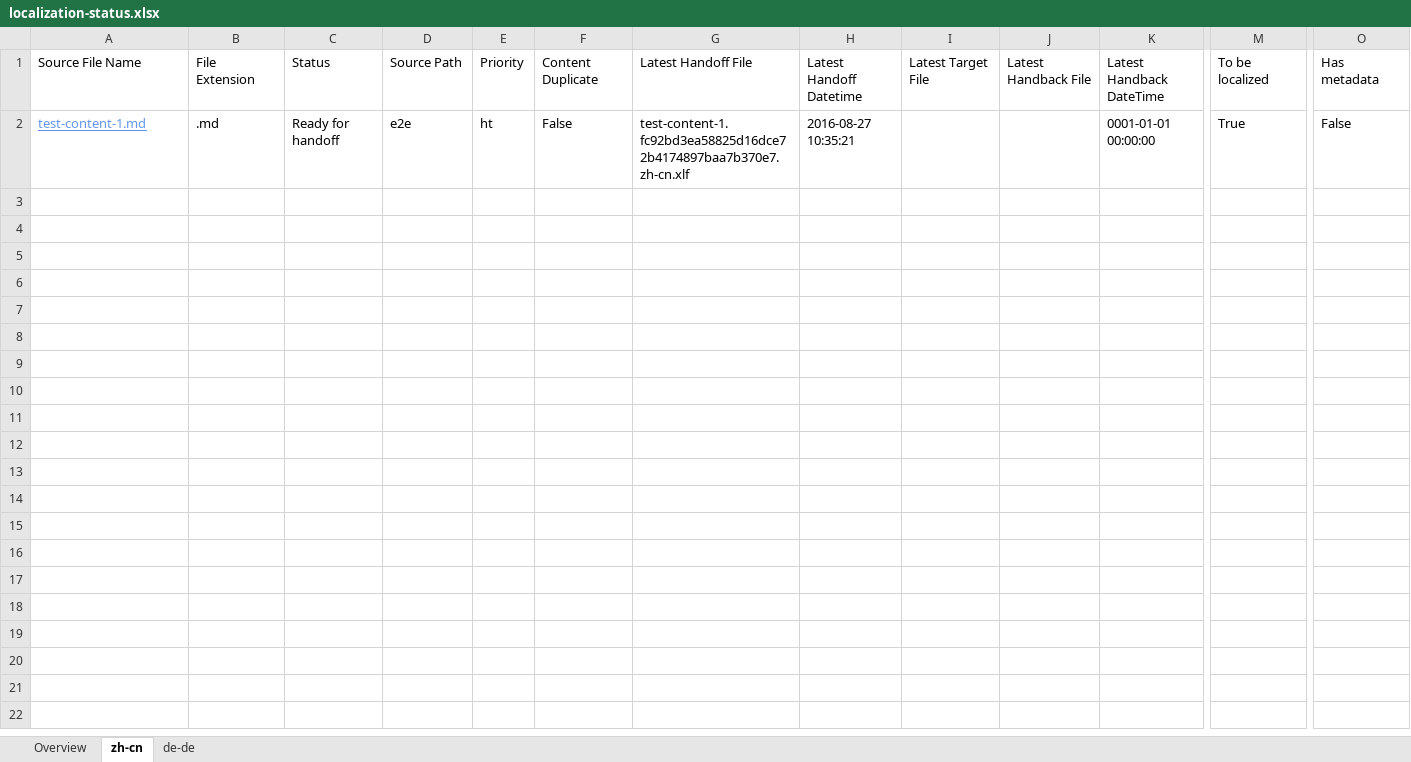
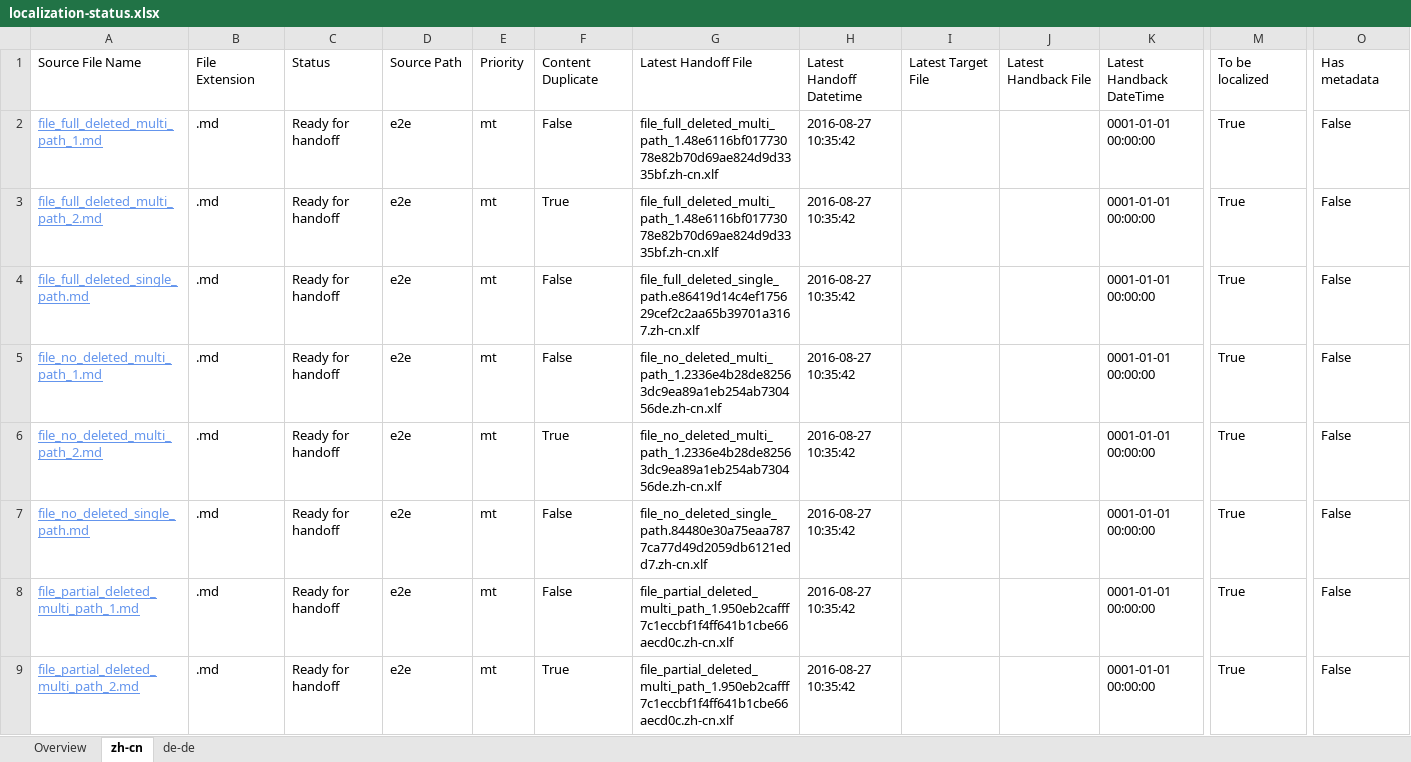
Before and after one commit to OpenLocalizationTestOrg/ol-test0-handback, an Excel workbook: ol-handback/OpenLocalizationTestOrg/ol-test0/ci/localization-status.xlsx, sheet zh-cn, drawn as a sheet; only a part is shown, gaps mark what is left out; values as stored, in another font and other column widths than the file's, no borders; table styles not drawn; addresses are those after the commit; rows hold the shown columns only; the diff names each change by its address in the sheet, - before the commit and + after, or states it on an @@ line.

Commit message:
Generate Report for Handoff

```diff
--- a/ol-handback/OpenLocalizationTestOrg/ol-test0/ci/localization-status.xlsx (sheet zh-cn)
+++ b/ol-handback/OpenLocalizationTestOrg/ol-test0/ci/localization-status.xlsx (sheet zh-cn)
+row 2: file_full_deleted_multi_path_1.md | .md | Ready for handoff | e2e | mt | False | file_full_deleted_multi_path_1.48e6116bf01773078e82b70d69ae824d9d3335bf.zh-cn.xlf | 2016-08-27 10:35:42 |  |  | 0001-01-01 00:00:00 | True | False
+row 3: file_full_deleted_multi_path_2.md | .md | Ready for handoff | e2e | mt | True | file_full_deleted_multi_path_1.48e6116bf01773078e82b70d69ae824d9d3335bf.zh-cn.xlf | 2016-08-27 10:35:42 |  |  | 0001-01-01 00:00:00 | True | False
+row 4: file_full_deleted_single_path.md | .md | Ready for handoff | e2e | mt | False | file_full_deleted_single_path.e86419d14c4ef175629cef2c2aa65b39701a3167.zh-cn.xlf | 2016-08-27 10:35:42 |  |  | 0001-01-01 00:00:00 | True | False
+row 5: file_no_deleted_multi_path_1.md | .md | Ready for handoff | e2e | mt | False | file_no_deleted_multi_path_1.2336e4b28de82563dc9ea89a1eb254ab730456de.zh-cn.xlf | 2016-08-27 10:35:42 |  |  | 0001-01-01 00:00:00 | True | False
+row 6: file_no_deleted_multi_path_2.md | .md | Ready for handoff | e2e | mt | True | file_no_deleted_multi_path_1.2336e4b28de82563dc9ea89a1eb254ab730456de.zh-cn.xlf | 2016-08-27 10:35:42 |  |  | 0001-01-01 00:00:00 | True | False
-A7: test-content-1.md
+A7: file_no_deleted_single_path.md
-E7: ht
+E7: mt
-G7: test-content-1.fc92bd3ea58825d16dce72b4174897baa7b370e7.zh-cn.xlf
+G7: file_no_deleted_single_path.84480e30a75eaa7877ca77d49d2059db6121edd7.zh-cn.xlf
-H7: 2016-08-27 10:35:21
+H7: 2016-08-27 10:35:42
+row 8: file_partial_deleted_multi_path_1.md | .md | Ready for handoff | e2e | mt | False | file_partial_deleted_multi_path_1.950eb2cafff7c1eccbf1f4ff641b1cbe66aecd0c.zh-cn.xlf | 2016-08-27 10:35:42 |  |  | 0001-01-01 00:00:00 | True | False
+row 9: file_partial_deleted_multi_path_2.md | .md | Ready for handoff | e2e | mt | True | file_partial_deleted_multi_path_1.950eb2cafff7c1eccbf1f4ff641b1cbe66aecd0c.zh-cn.xlf | 2016-08-27 10:35:42 |  |  | 0001-01-01 00:00:00 | True | False
```
Also changed, not shown: sheet de-de, sheet Overview.
